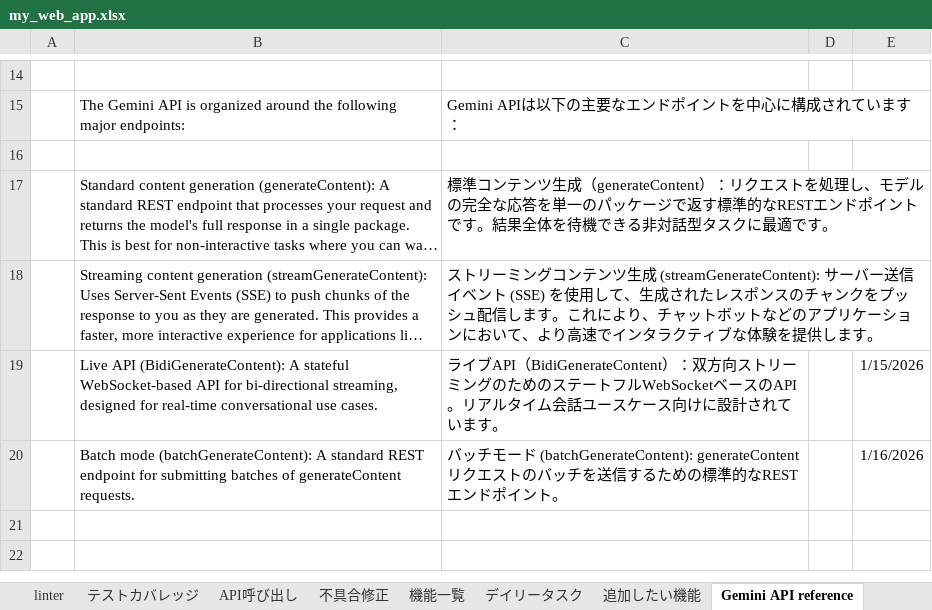
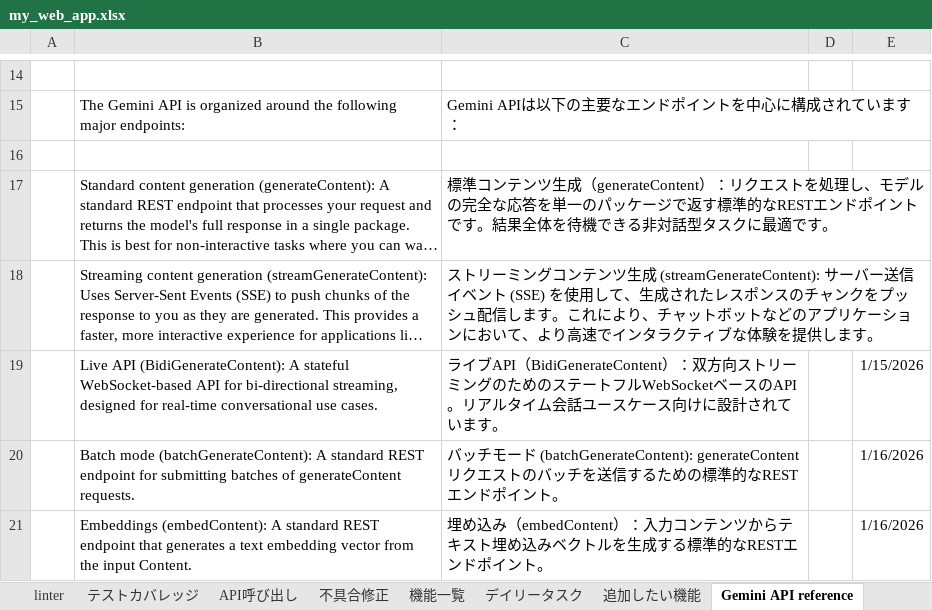
Before and after one commit to kanta13jp1/my_web_app, an Excel workbook: my_web_app.xlsx, sheet Gemini API reference, drawn as a sheet; only a part is shown, gaps mark what is left out; long unchanged cells end in …; values as stored, in another font and other column widths than the file's, no borders; the diff names each change by its address in the sheet, - before the commit and + after, or states it on an @@ line.

```diff
--- a/my_web_app.xlsx (sheet Gemini API reference)
+++ b/my_web_app.xlsx (sheet Gemini API reference)
+row 21:  | Embeddings (embedContent): A standard REST endpoint that generates a text embedding vector from the input Content. | 埋め込み（embedContent）：入力コンテンツからテキスト埋め込みベクトルを生成する標準的なRESTエンドポイント。 |  | 1/16/2026
```
Also changed, not shown: sheet プロンプト集, sheet 機能一覧, other sheet tabs, 2 other files.
